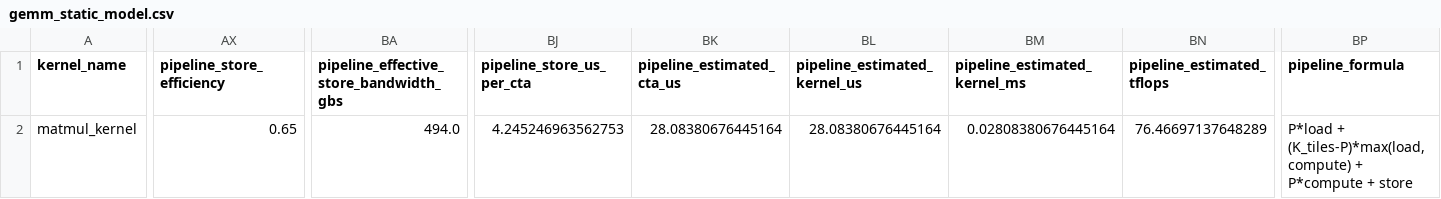
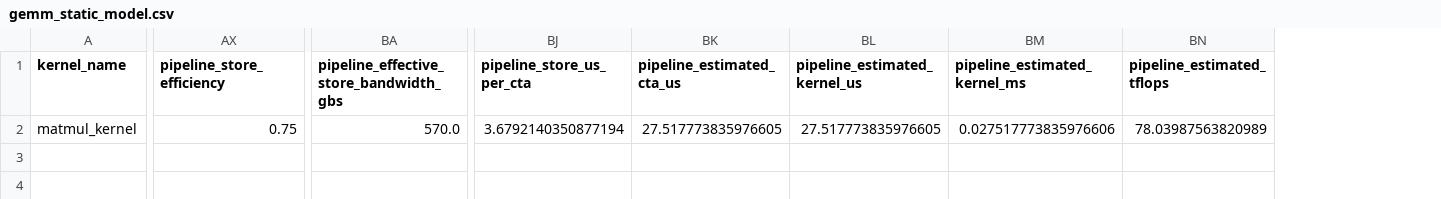
Before and after one commit to Jagnate/Compiler-Centric-Performance-Modeling-and-Optimization-for-AI-on-Modern-GPUs, a CSV file: model_out/gemm_static_model.csv, drawn as a sheet; only a part is shown, gaps mark what is left out; the diff names each change by its address in the sheet, - before the commit and + after, or states it on an @@ line.

Commit message:
feat: restructure codes and change to more explict names

```diff
--- a/model_out/gemm_static_model.csv
+++ b/model_out/gemm_static_model.csv
-column BP (pipeline_formula), row 2: P*load + (K_tiles-P)*max(load, compute) + P*compute + store
-AX2 (pipeline_store_efficiency): 0.65
+AX2 (pipeline_store_efficiency): 0.75
-BA2: 494.0
+BA2: 570.0
-BJ2 (pipeline_store_us_per_cta): 4.245246963562753
+BJ2 (pipeline_store_us_per_cta): 3.6792140350877194
-BK2 (pipeline_estimated_cta_us): 28.08380676445164
+BK2 (pipeline_estimated_cta_us): 27.517773835976605
-BL2 (pipeline_estimated_kernel_us): 28.08380676445164
+BL2 (pipeline_estimated_kernel_us): 27.517773835976605
-BM2 (pipeline_estimated_kernel_ms): 0.02808380676445164
+BM2 (pipeline_estimated_kernel_ms): 0.027517773835976606
-BN2 (pipeline_estimated_tflops): 76.46697137648289
+BN2 (pipeline_estimated_tflops): 78.03987563820989
```
Also changed, not shown: 18 other files.
